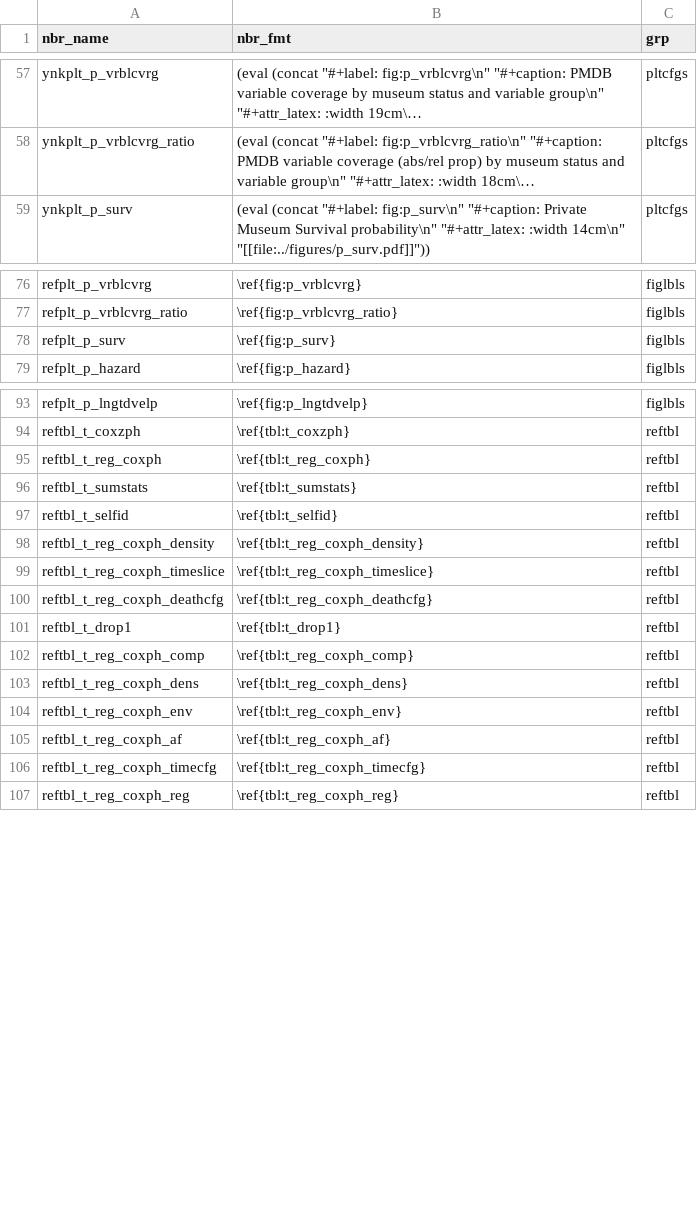
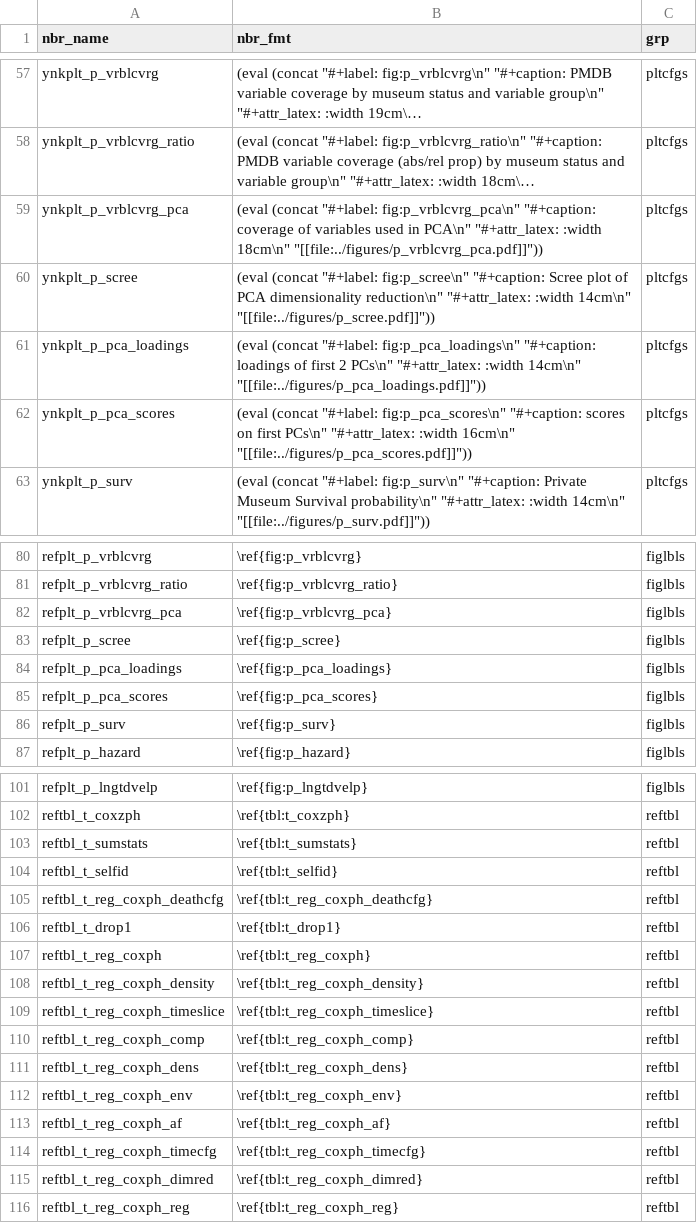
Before and after one commit to swhalemwo/pm_closing, a CSV file: misc/nbrs.csv, drawn as a sheet; only a part is shown, gaps mark what is left out; long unchanged cells end in …; the diff names each change by its address in the sheet, - before the commit and + after, or states it on an @@ line.

Commit message:
include pca plots/tbls in nbrs, adjust nbrs/farg_calls/callgraph.dot

```diff
--- a/misc/nbrs.csv
+++ b/misc/nbrs.csv
+row 59: ynkplt_p_vrblcvrg_pca | (eval (concat "#+label: fig:p_vrblcvrg_pca\n" "#+caption: coverage of variables used in PCA\n" "#+attr_latex: :width 18cm\n" "[[file:../figures/p_vrblcvrg_pca.pdf]]")) | pltcfgs
+row 60: ynkplt_p_scree | (eval (concat "#+label: fig:p_scree\n" "#+caption: Scree plot of PCA dimensionality reduction\n" "#+attr_latex: :width 14cm\n" "[[file:../figures/p_scree.pdf]]")) | pltcfgs
+row 61: ynkplt_p_pca_loadings | (eval (concat "#+label: fig:p_pca_loadings\n" "#+caption: loadings of first 2 PCs\n" "#+attr_latex: :width 14cm\n" "[[file:../figures/p_pca_loadings.pdf]]")) | pltcfgs
+row 62: ynkplt_p_pca_scores | (eval (concat "#+label: fig:p_pca_scores\n" "#+caption: scores on first PCs\n" "#+attr_latex: :width 16cm\n" "[[file:../figures/p_pca_scores.pdf]]")) | pltcfgs
+row 82: refplt_p_vrblcvrg_pca | \ref{fig:p_vrblcvrg_pca} | figlbls
+row 83: refplt_p_scree | \ref{fig:p_scree} | figlbls
+row 84: refplt_p_pca_loadings | \ref{fig:p_pca_loadings} | figlbls
+row 85: refplt_p_pca_scores | \ref{fig:p_pca_scores} | figlbls
@@ row 100 moved to row 105: reftbl_t_reg_coxph_deathcfg @@
@@ row 101 moved to row 106: reftbl_t_drop1 @@
@@ row 95 moved to row 107: reftbl_t_reg_coxph @@
+row 115: reftbl_t_reg_coxph_dimred | \ref{tbl:t_reg_coxph_dimred} | reftbl
```
Also changed, not shown: misc/farg_calls.csv, 3 other files.
